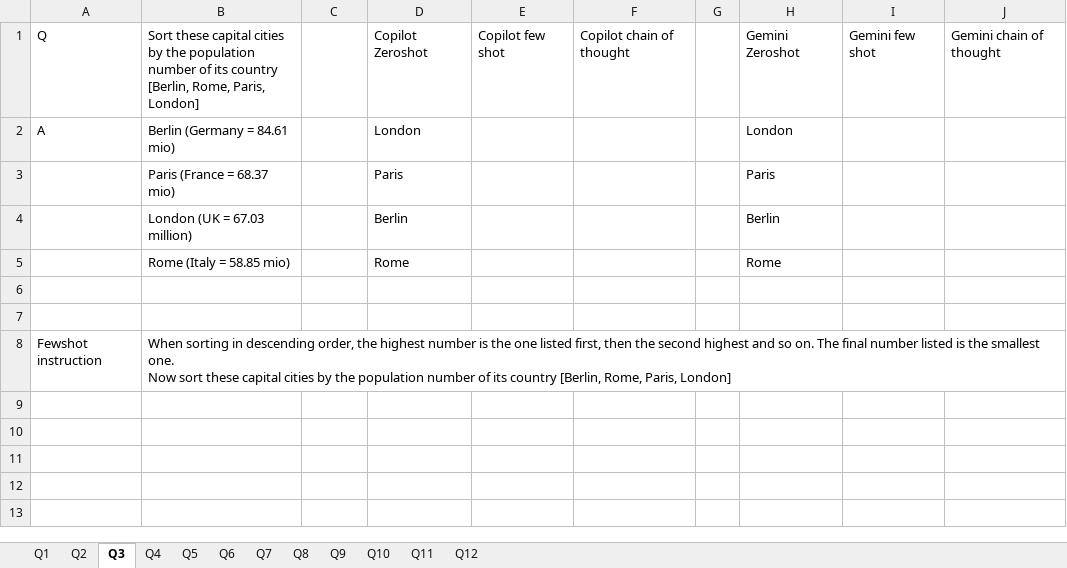
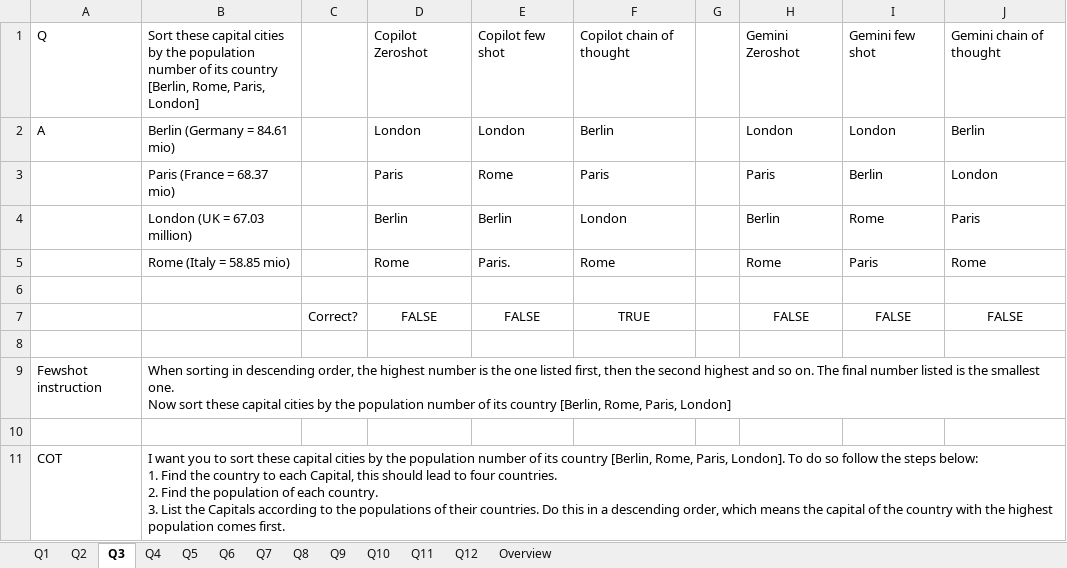
Before and after one commit to FelixWaldschock/Chalmers_TME286_IntelligentAgents, an Excel workbook: Assignment_02/2.2/QA_WithTheChatbots.xlsx, sheet Q3, drawn as a sheet; values as stored, in another font and other column widths than the file's, no borders; removed rows and columns are numbered as before the commit, all else as after; ↵ is a line break in a cell; the diff names each change by its address in the sheet, - before the commit and + after, or states it on an @@ line.

```diff
--- a/Assignment_02/2.2/QA_WithTheChatbots.xlsx (sheet Q3)
+++ b/Assignment_02/2.2/QA_WithTheChatbots.xlsx (sheet Q3)
+sheet tab: Overview
-E2: (empty)
+E2: London
-F2: (empty)
+F2: Berlin
-I2: (empty)
+I2: London
-J2: (empty)
+J2: Berlin
-row 3:  | Paris (France = 68.37 mio) |  | Paris |  |  |  | Paris
-row 4:  | London (UK = 67.03 million) |  | Berlin |  |  |  | Berlin
-row 5:  | Rome (Italy = 58.85 mio) |  | Rome |  |  |  | Rome
+row 3:  | Paris (France = 68.37 mio) |  | Paris | Rome | Paris |  | Paris | Berlin | London
+row 4:  | London (UK = 67.03 million) |  | Berlin | Berlin | London |  | Berlin | Rome | Paris
+row 5:  | Rome (Italy = 58.85 mio) |  | Rome | Paris. | Rome |  | Rome | Paris | Rome
+row 7:  |  | Correct? | FALSE | FALSE | TRUE |  | FALSE | FALSE | FALSE
+row 10: (empty)
+row 11: COT | I want you to sort these capital cities by the population number of its country [Berlin, Rome, Paris, London]. To do so follow the steps below: ↵ 1. Find the country to each Capital, this should lead to four countries. ↵ 2. Find the population of each country. ↵ 3. List the Capitals according to the populations of their countries. Do this in a descending order, which means the capital of the country with the highest population comes first.
```
Also changed, not shown: sheet Q1, sheet Q8, sheet Q7, sheet Q11, sheet Q6, sheet Q9, 4 more sheets, 49 other files.
